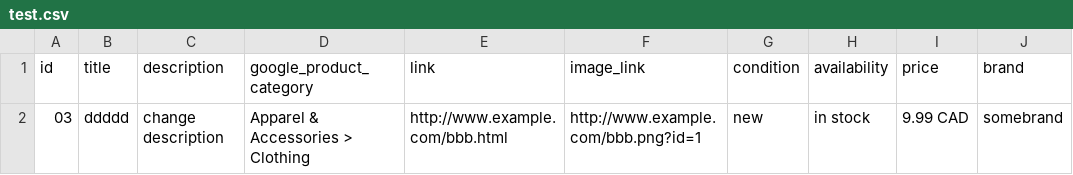
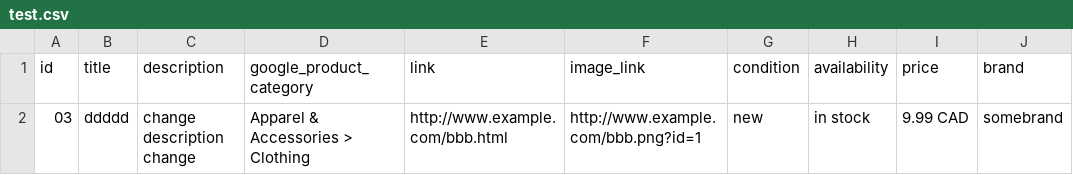
Before and after one commit to jwmaggiezhou/project-storage, a CSV file: test.csv, drawn as a sheet; only a part is shown; the diff names each change by its address in the sheet, - before the commit and + after, or states it on an @@ line.

Commit message:
Update test.csv

```diff
--- a/test.csv
+++ b/test.csv
-C2 (description): change description
+C2 (description): change description change
```
